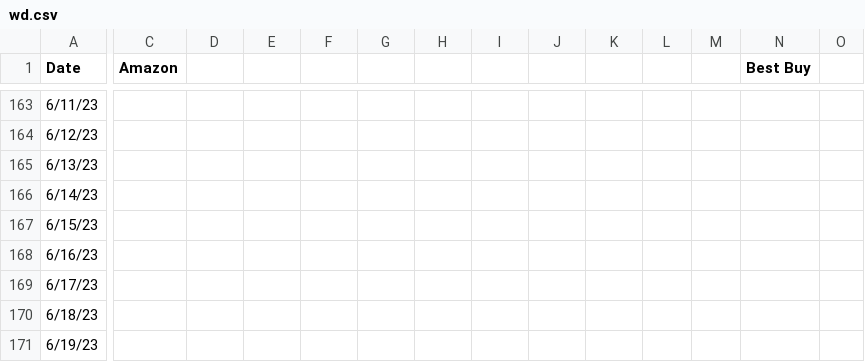
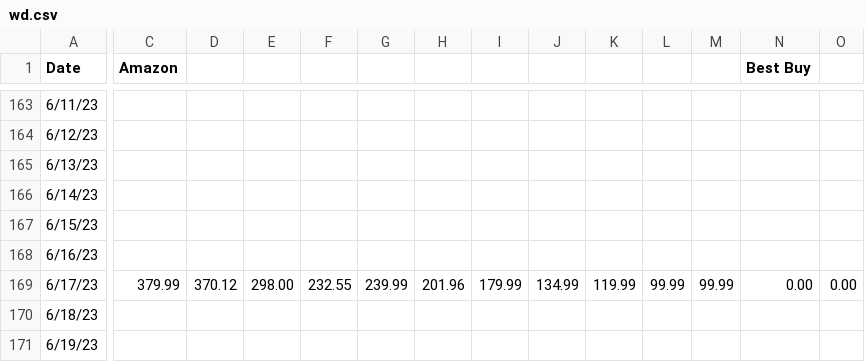
Before and after one commit to GuyWithAQuestn/ProductStockAndPrices, a CSV file: wd.csv, drawn as a sheet; only a part is shown, gaps mark what is left out; the diff covers the shown part only; the diff names each change by its address in the sheet, - before the commit and + after, or states it on an @@ line.

```diff
--- a/wd.csv
+++ b/wd.csv
-C169 (Amazon): (empty)
+C169 (Amazon): 379.99
-D169: (empty)
+D169: 370.12
-E169: (empty)
+E169: 298.00
-F169: (empty)
+F169: 232.55
-G169: (empty)
+G169: 239.99
-H169: (empty)
+H169: 201.96
-I169: (empty)
+I169: 179.99
-J169: (empty)
+J169: 134.99
-K169: (empty)
+K169: 119.99
-L169: (empty)
+L169: 99.99
-M169: (empty)
+M169: 99.99
-N169 (Best Buy): (empty)
+N169 (Best Buy): 0.00
-O169: (empty)
+O169: 0.00
```
Also changed, not shown: 22 edited cells elsewhere in this file, TEMP.csv, 3 other files.
